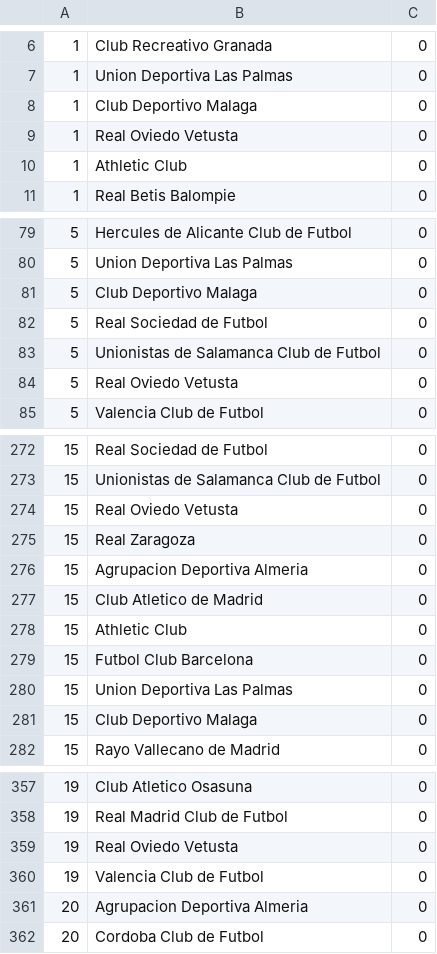
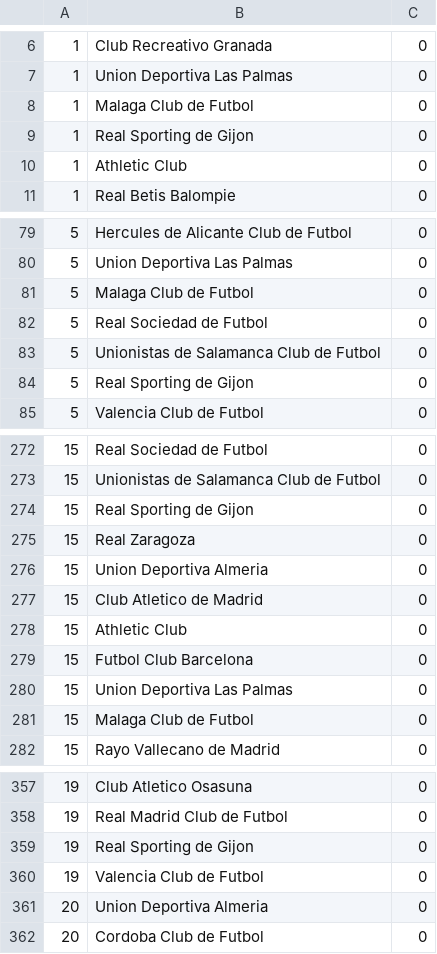
Before and after one commit to carlosalejoss/dbLigaFutbol, a CSV file: csv/Contiene.csv, drawn as a sheet; only a part is shown, gaps mark what is left out; the diff covers the shown part only.

```diff
--- a/csv/Contiene.csv
+++ b/csv/Contiene.csv
@@ -7,4 +7,4 @@
 1;Union Deportiva Las Palmas;0;
-1;Club Deportivo Malaga;0;
-1;Real Oviedo Vetusta;0;
+1;Malaga Club de Futbol;0;
+1;Real Sporting de Gijon;0;
 1;Athletic Club;0;
@@ -80,6 +80,6 @@
 5;Union Deportiva Las Palmas;0;
-5;Club Deportivo Malaga;0;
+5;Malaga Club de Futbol;0;
 5;Real Sociedad de Futbol;0;
 5;Unionistas de Salamanca Club de Futbol;0;
-5;Real Oviedo Vetusta;0;
+5;Real Sporting de Gijon;0;
 5;Valencia Club de Futbol;0;
@@ -273,5 +273,5 @@
 15;Unionistas de Salamanca Club de Futbol;0;
-15;Real Oviedo Vetusta;0;
+15;Real Sporting de Gijon;0;
 15;Real Zaragoza;0;
-15;Agrupacion Deportiva Almeria;0;
+15;Union Deportiva Almeria;0;
 15;Club Atletico de Madrid;0;
@@ -280,3 +280,3 @@
 15;Union Deportiva Las Palmas;0;
-15;Club Deportivo Malaga;0;
+15;Malaga Club de Futbol;0;
 15;Rayo Vallecano de Madrid;0;
@@ -358,5 +358,5 @@
 19;Real Madrid Club de Futbol;0;
-19;Real Oviedo Vetusta;0;
+19;Real Sporting de Gijon;0;
 19;Valencia Club de Futbol;0;
-20;Agrupacion Deportiva Almeria;0;
+20;Union Deportiva Almeria;0;
 20;Cordoba Club de Futbol;0;
```
Also changed, not shown: 86 edited cells elsewhere in this file, csv/Equipo.csv, csv/Estadio.csv, 11 other files.
